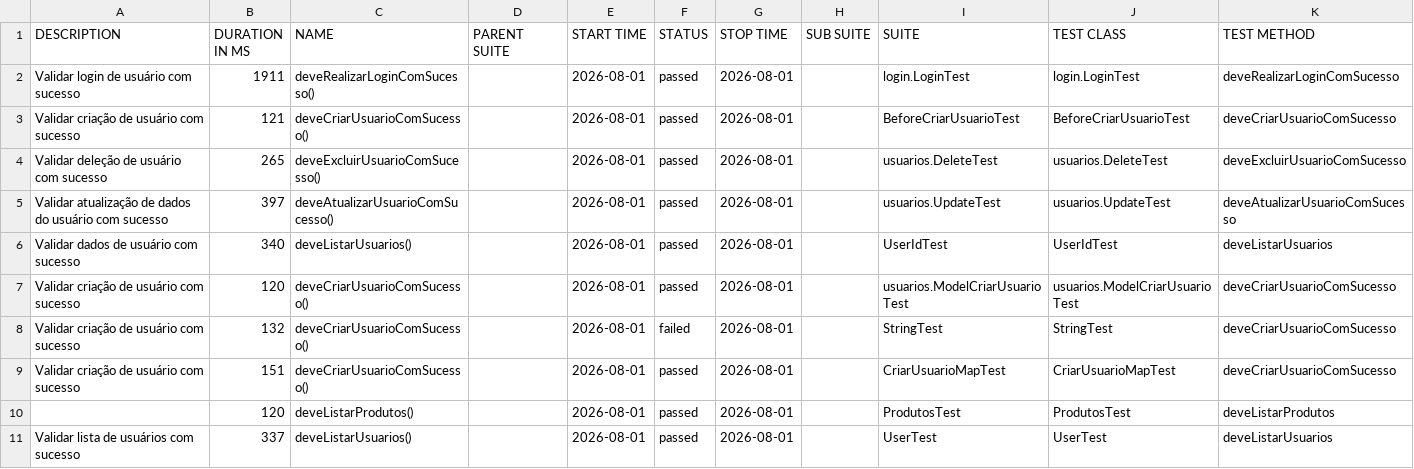
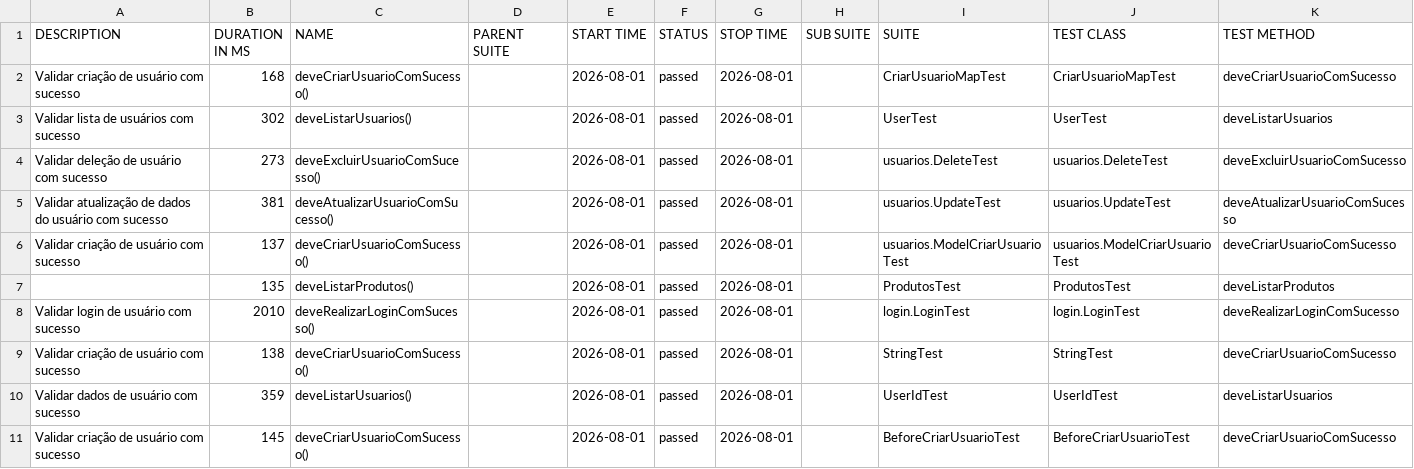
Before and after one commit to horadoqa/rest-assured-allure, a CSV file: 4/data/suites.csv, drawn as a sheet.

```diff
--- a/4/data/suites.csv
+++ b/4/data/suites.csv
@@ -1,11 +1,11 @@
 "DESCRIPTION","DURATION IN MS","NAME","PARENT SUITE","START TIME","STATUS","STOP TIME","SUB SUITE","SUITE","TEST CLASS","TEST METHOD"
-"Validar login de usuário com sucesso","1911","deveRealizarLoginComSucesso()","","2026-08-01","passed","2026-08-01","","login.LoginTest","login.LoginTest","deveRealizarLoginComSucesso"
-"Validar criação de usuário com sucesso","121","deveCriarUsuarioComSucesso()","","2026-08-01","passed","2026-08-01","","BeforeCriarUsuarioTest","BeforeCriarUsuarioTest","deveCriarUsuarioComSucesso"
-"Validar deleção de usuário com sucesso","265","deveExcluirUsuarioComSucesso()","","2026-08-01","passed","2026-08-01","","usuarios.DeleteTest","usuarios.DeleteTest","deveExcluirUsuarioComSucesso"
-"Validar atualização de dados do usuário com sucesso","397","deveAtualizarUsuarioComSucesso()","","2026-08-01","passed","2026-08-01","","usuarios.UpdateTest","usuarios.UpdateTest","deveAtualizarUsuarioComSucesso"
-"Validar dados de usuário com sucesso","340","deveListarUsuarios()","","2026-08-01","passed","2026-08-01","","UserIdTest","UserIdTest","deveListarUsuarios"
-"Validar criação de usuário com sucesso","120","deveCriarUsuarioComSucesso()","","2026-08-01","passed","2026-08-01","","usuarios.ModelCriarUsuarioTest","usuarios.ModelCriarUsuarioTest","deveCriarUsuarioComSucesso"
-"Validar criação de usuário com sucesso","132","deveCriarUsuarioComSucesso()","","2026-08-01","failed","2026-08-01","","StringTest","StringTest","deveCriarUsuarioComSucesso"
-"Validar criação de usuário com sucesso","151","deveCriarUsuarioComSucesso()","","2026-08-01","passed","2026-08-01","","CriarUsuarioMapTest","CriarUsuarioMapTest","deveCriarUsuarioComSucesso"
-"","120","deveListarProdutos()","","2026-08-01","passed","2026-08-01","","ProdutosTest","ProdutosTest","deveListarProdutos"
-"Validar lista de usuários com sucesso","337","deveListarUsuarios()","","2026-08-01","passed","2026-08-01","","UserTest","UserTest","deveListarUsuarios"
+"Validar criação de usuário com sucesso","168","deveCriarUsuarioComSucesso()","","2026-08-01","passed","2026-08-01","","CriarUsuarioMapTest","CriarUsuarioMapTest","deveCriarUsuarioComSucesso"
+"Validar lista de usuários com sucesso","302","deveListarUsuarios()","","2026-08-01","passed","2026-08-01","","UserTest","UserTest","deveListarUsuarios"
+"Validar deleção de usuário com sucesso","273","deveExcluirUsuarioComSucesso()","","2026-08-01","passed","2026-08-01","","usuarios.DeleteTest","usuarios.DeleteTest","deveExcluirUsuarioComSucesso"
+"Validar atualização de dados do usuário com sucesso","381","deveAtualizarUsuarioComSucesso()","","2026-08-01","passed","2026-08-01","","usuarios.UpdateTest","usuarios.UpdateTest","deveAtualizarUsuarioComSucesso"
+"Validar criação de usuário com sucesso","137","deveCriarUsuarioComSucesso()","","2026-08-01","passed","2026-08-01","","usuarios.ModelCriarUsuarioTest","usuarios.ModelCriarUsuarioTest","deveCriarUsuarioComSucesso"
+"","135","deveListarProdutos()","","2026-08-01","passed","2026-08-01","","ProdutosTest","ProdutosTest","deveListarProdutos"
+"Validar login de usuário com sucesso","2010","deveRealizarLoginComSucesso()","","2026-08-01","passed","2026-08-01","","login.LoginTest","login.LoginTest","deveRealizarLoginComSucesso"
+"Validar criação de usuário com sucesso","138","deveCriarUsuarioComSucesso()","","2026-08-01","passed","2026-08-01","","StringTest","StringTest","deveCriarUsuarioComSucesso"
+"Validar dados de usuário com sucesso","359","deveListarUsuarios()","","2026-08-01","passed","2026-08-01","","UserIdTest","UserIdTest","deveListarUsuarios"
+"Validar criação de usuário com sucesso","145","deveCriarUsuarioComSucesso()","","2026-08-01","passed","2026-08-01","","BeforeCriarUsuarioTest","BeforeCriarUsuarioTest","deveCriarUsuarioComSucesso"
```
Also changed, not shown: 4/data/behaviors.csv, 47 other files.
